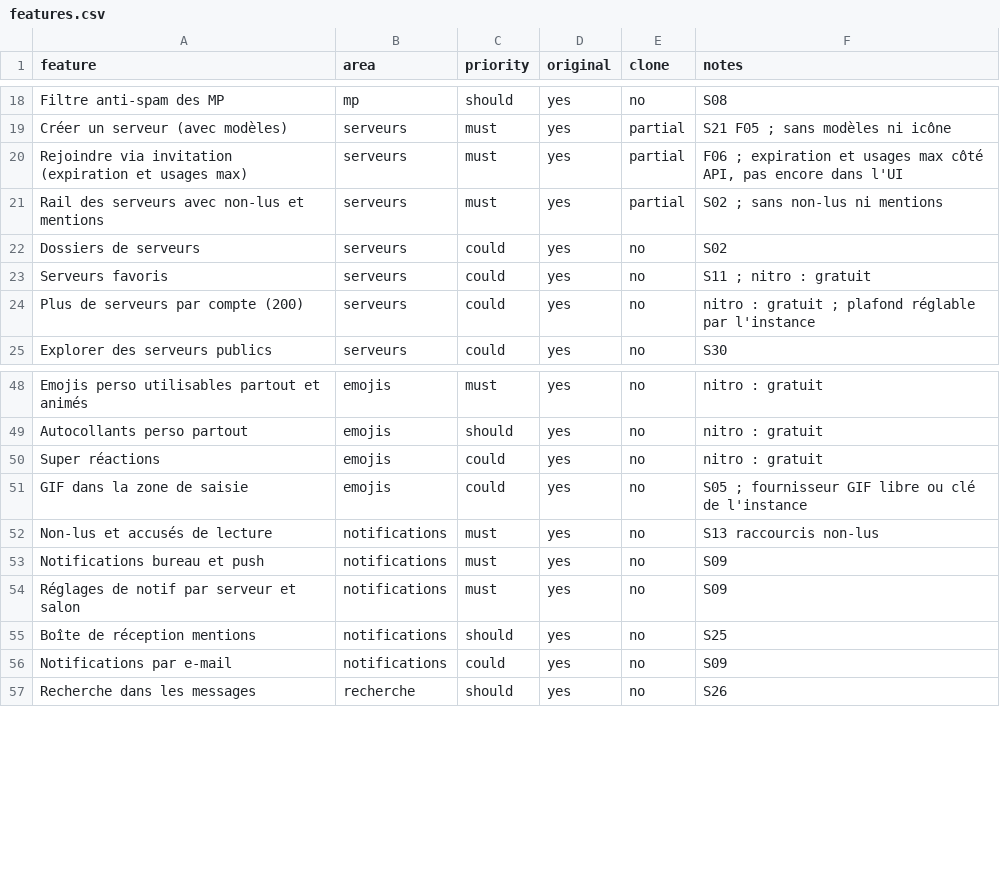
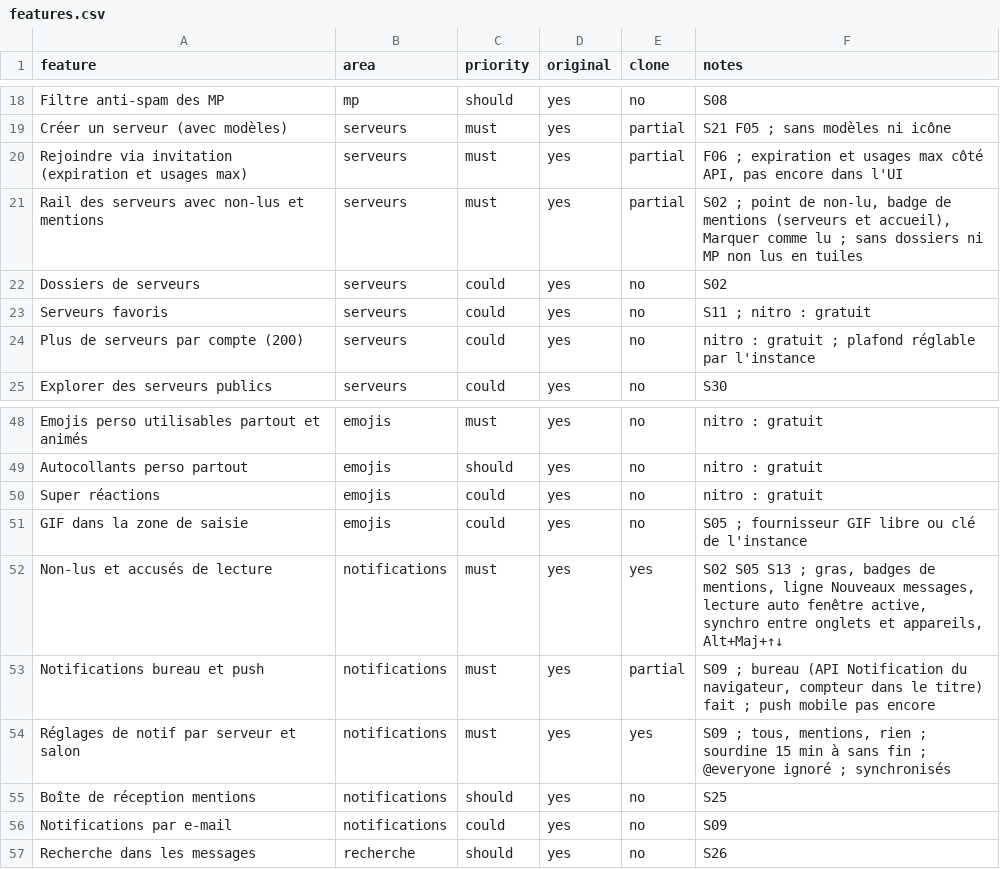
Before and after one commit to KAYO74/Kraken, a CSV file: replica/features.csv, drawn as a sheet; only a part is shown, gaps mark what is left out.

```diff
--- a/replica/features.csv
+++ b/replica/features.csv
@@ -20,3 +20,3 @@ Créer un serveur (avec modèles),serveurs,must,yes,partial,S21 F05 ; sans modè
 Rejoindre via invitation (expiration et usages max),serveurs,must,yes,partial,"F06 ; expiration et usages max côté API, pas encore dans l'UI"
-Rail des serveurs avec non-lus et mentions,serveurs,must,yes,partial,S02 ; sans non-lus ni mentions
+Rail des serveurs avec non-lus et mentions,serveurs,must,yes,partial,"S02 ; point de non-lu, badge de mentions (serveurs et accueil), Marquer comme lu ; sans dossiers ni MP non lus en tuiles"
 Dossiers de serveurs,serveurs,could,yes,no,S02
@@ -51,5 +51,5 @@ Super réactions,emojis,could,yes,no,nitro : gratuit
 GIF dans la zone de saisie,emojis,could,yes,no,S05 ; fournisseur GIF libre ou clé de l'instance
-Non-lus et accusés de lecture,notifications,must,yes,no,S13 raccourcis non-lus
-Notifications bureau et push,notifications,must,yes,no,S09
-Réglages de notif par serveur et salon,notifications,must,yes,no,S09
+Non-lus et accusés de lecture,notifications,must,yes,yes,"S02 S05 S13 ; gras, badges de mentions, ligne Nouveaux messages, lecture auto fenêtre active, synchro entre onglets et appareils, Alt+Maj+↑↓"
+Notifications bureau et push,notifications,must,yes,partial,"S09 ; bureau (API Notification du navigateur, compteur dans le titre) fait ; push mobile pas encore"
+Réglages de notif par serveur et salon,notifications,must,yes,yes,"S09 ; tous, mentions, rien ; sourdine 15 min à sans fin ; @everyone ignoré ; synchronisés"
 Boîte de réception mentions,notifications,should,yes,no,S25
```
Also changed, not shown: 30 other files.
